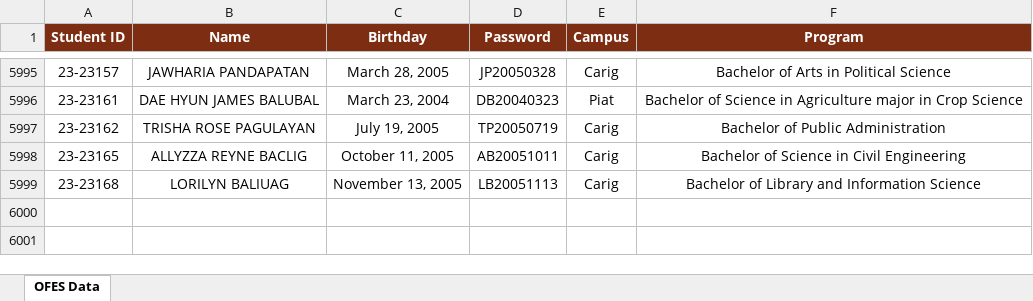
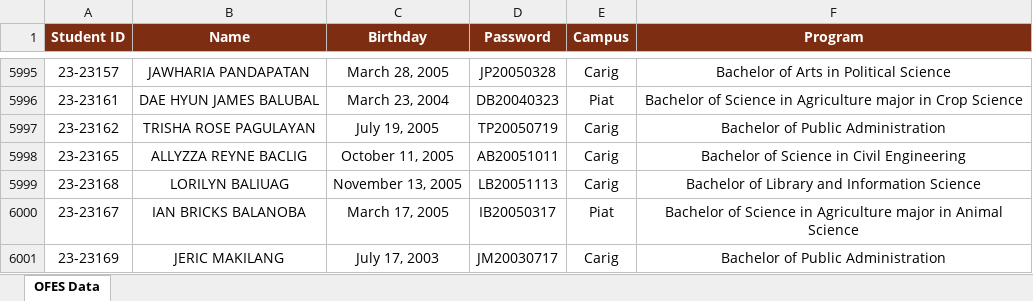
Before and after one commit to ricfx861-sys/fdcv-g-vdsfvg, an Excel workbook: ofes_data.xlsx, sheet OFES Data, drawn as a sheet; only a part is shown, gaps mark what is left out; values as stored, in another font and other column widths than the file's, no borders; the diff names each change by its address in the sheet, - before the commit and + after, or states it on an @@ line.

```diff
--- a/ofes_data.xlsx (sheet OFES Data)
+++ b/ofes_data.xlsx (sheet OFES Data)
+row 6000: 23-23167 | IAN BRICKS BALANOBA | March 17, 2005 | IB20050317 | Piat | Bachelor of Science in Agriculture major in Animal Science
+row 6001: 23-23169 | JERIC MAKILANG | July 17, 2003 | JM20030717 | Carig | Bachelor of Public Administration
```
Also changed, not shown: 1 other file.
